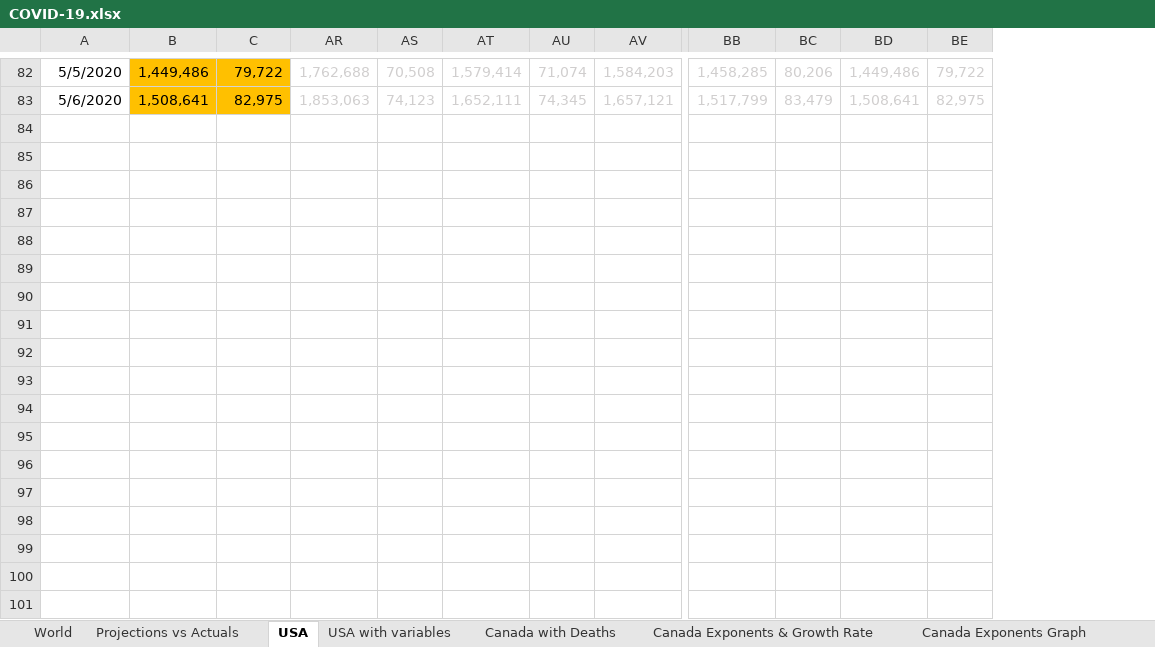
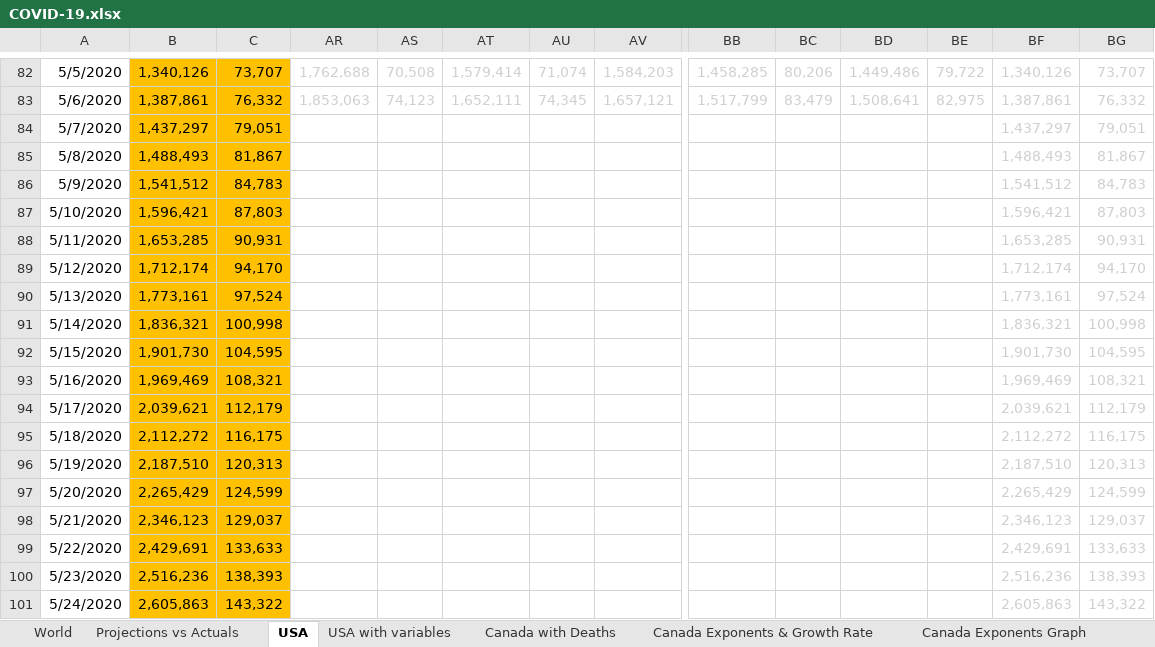
Before and after one commit to timothycomeau/COVID-19, an Excel workbook: COVID-19.xlsx, sheet USA, drawn as a sheet; only a part is shown, gaps mark what is left out; values as stored, in another font and other column widths than the file's, no borders; charts and pictures not drawn; rows hold the shown columns only; the diff covers the shown part only; the diff names each change by its address in the sheet, - before the commit and + after, or states it on an @@ line.

```diff
--- a/COVID-19.xlsx (sheet USA)
+++ b/COVID-19.xlsx (sheet USA)
+column BF, rows 82-83: 1,340,126 | 1,387,861
+column BG, rows 82-83: 73,707 | 76,332
-B82: 1,449,486
+B82: 1,340,126
-C82: 79,722
+C82: 73,707
-B83: 1,508,641
+B83: 1,387,861
-C83: 82,975
+C83: 76,332
+row 84: 5/7/2020 | 1,437,297 | 79,051 |  |  |  |  |  |  |  |  |  | 1,437,297 | 79,051
+row 85: 5/8/2020 | 1,488,493 | 81,867 |  |  |  |  |  |  |  |  |  | 1,488,493 | 81,867
+row 86: 5/9/2020 | 1,541,512 | 84,783 |  |  |  |  |  |  |  |  |  | 1,541,512 | 84,783
+row 87: 5/10/2020 | 1,596,421 | 87,803 |  |  |  |  |  |  |  |  |  | 1,596,421 | 87,803
+row 88: 5/11/2020 | 1,653,285 | 90,931 |  |  |  |  |  |  |  |  |  | 1,653,285 | 90,931
+row 89: 5/12/2020 | 1,712,174 | 94,170 |  |  |  |  |  |  |  |  |  | 1,712,174 | 94,170
+row 90: 5/13/2020 | 1,773,161 | 97,524 |  |  |  |  |  |  |  |  |  | 1,773,161 | 97,524
+row 91: 5/14/2020 | 1,836,321 | 100,998 |  |  |  |  |  |  |  |  |  | 1,836,321 | 100,998
+row 92: 5/15/2020 | 1,901,730 | 104,595 |  |  |  |  |  |  |  |  |  | 1,901,730 | 104,595
+row 93: 5/16/2020 | 1,969,469 | 108,321 |  |  |  |  |  |  |  |  |  | 1,969,469 | 108,321
+row 94: 5/17/2020 | 2,039,621 | 112,179 |  |  |  |  |  |  |  |  |  | 2,039,621 | 112,179
+row 95: 5/18/2020 | 2,112,272 | 116,175 |  |  |  |  |  |  |  |  |  | 2,112,272 | 116,175
+row 96: 5/19/2020 | 2,187,510 | 120,313 |  |  |  |  |  |  |  |  |  | 2,187,510 | 120,313
+row 97: 5/20/2020 | 2,265,429 | 124,599 |  |  |  |  |  |  |  |  |  | 2,265,429 | 124,599
+row 98: 5/21/2020 | 2,346,123 | 129,037 |  |  |  |  |  |  |  |  |  | 2,346,123 | 129,037
+row 99: 5/22/2020 | 2,429,691 | 133,633 |  |  |  |  |  |  |  |  |  | 2,429,691 | 133,633
+row 100: 5/23/2020 | 2,516,236 | 138,393 |  |  |  |  |  |  |  |  |  | 2,516,236 | 138,393
+row 101: 5/24/2020 | 2,605,863 | 143,322 |  |  |  |  |  |  |  |  |  | 2,605,863 | 143,322
```
Also changed, not shown: 41 added rows, 30 edited cells and cell formats elsewhere in this sheet, sheet Canada with Deaths, sheet Nova Scotia, sheet Projections vs Actuals, sheet Python Models, sheet Ontario Exponents & Growth Rate, sheet Canada Exponents & Growth Rate, 4 more sheets, charts or pictures, 11 other files.
